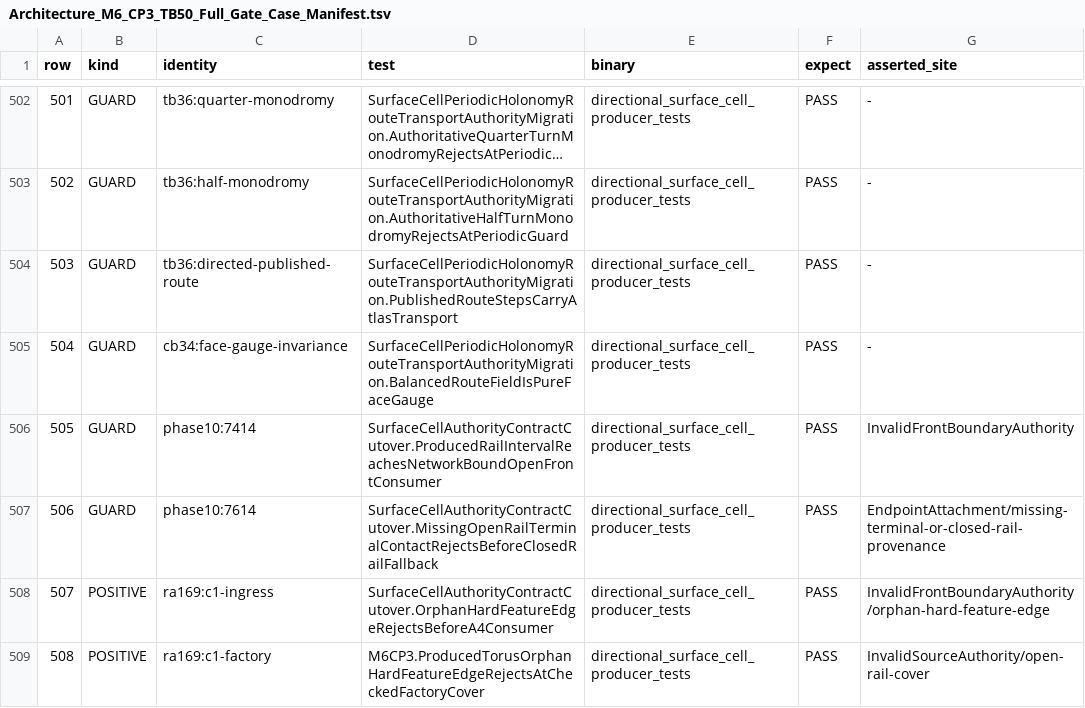
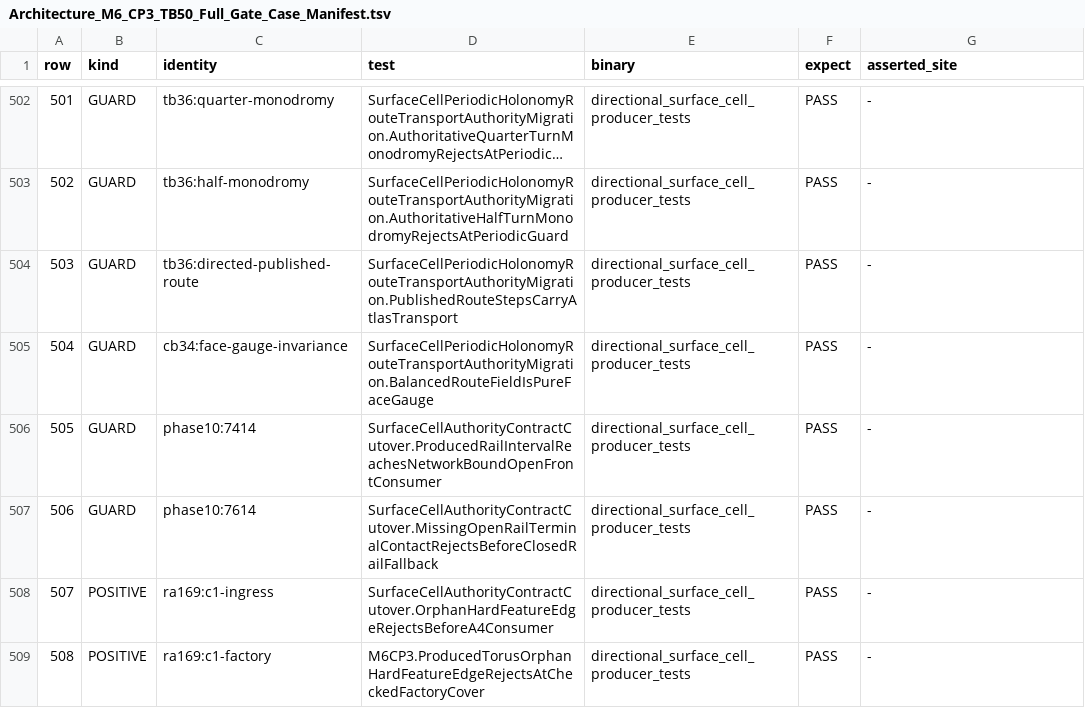
Before and after one commit to akashskypatel/Directional, a TSV file: .agents/Directional/Architecture_M6_CP3_TB50_Full_Gate_Case_Manifest.tsv, drawn as a sheet; only a part is shown, gaps mark what is left out; long unchanged cells end in ….

```diff
--- a/.agents/Directional/Architecture_M6_CP3_TB50_Full_Gate_Case_Manifest.tsv
+++ b/.agents/Directional/Architecture_M6_CP3_TB50_Full_Gate_Case_Manifest.tsv
@@ -505,5 +505,5 @@ row	kind	identity	test	binary	expect	asserted_site
 504	GUARD	cb34:face-gauge-invariance	SurfaceCellPeriodicHolonomyRouteTransportAuthorityMigration.BalancedRouteFieldIsPureFaceGauge	directional_surface_cell_producer_tests	PASS	-
-505	GUARD	phase10:7414	SurfaceCellAuthorityContractCutover.ProducedRailIntervalReachesNetworkBoundOpenFrontConsumer	directional_surface_cell_producer_tests	PASS	InvalidFrontBoundaryAuthority
-506	GUARD	phase10:7614	SurfaceCellAuthorityContractCutover.MissingOpenRailTerminalContactRejectsBeforeClosedRailFallback	directional_surface_cell_producer_tests	PASS	EndpointAttachment/missing-terminal-or-closed-rail-provenance
-507	POSITIVE	ra169:c1-ingress	SurfaceCellAuthorityContractCutover.OrphanHardFeatureEdgeRejectsBeforeA4Consumer	directional_surface_cell_producer_tests	PASS	InvalidFrontBoundaryAuthority/orphan-hard-feature-edge
-508	POSITIVE	ra169:c1-factory	M6CP3.ProducedTorusOrphanHardFeatureEdgeRejectsAtCheckedFactoryCover	directional_surface_cell_producer_tests	PASS	InvalidSourceAuthority/open-rail-cover
+505	GUARD	phase10:7414	SurfaceCellAuthorityContractCutover.ProducedRailIntervalReachesNetworkBoundOpenFrontConsumer	directional_surface_cell_producer_tests	PASS	-
+506	GUARD	phase10:7614	SurfaceCellAuthorityContractCutover.MissingOpenRailTerminalContactRejectsBeforeClosedRailFallback	directional_surface_cell_producer_tests	PASS	-
+507	POSITIVE	ra169:c1-ingress	SurfaceCellAuthorityContractCutover.OrphanHardFeatureEdgeRejectsBeforeA4Consumer	directional_surface_cell_producer_tests	PASS	-
+508	POSITIVE	ra169:c1-factory	M6CP3.ProducedTorusOrphanHardFeatureEdgeRejectsAtCheckedFactoryCover	directional_surface_cell_producer_tests	PASS	-
```
Also changed, not shown: 4 other files.
